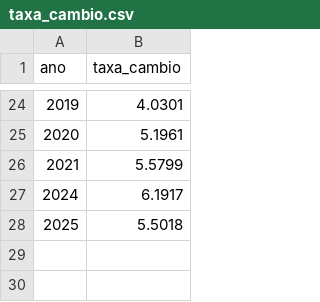
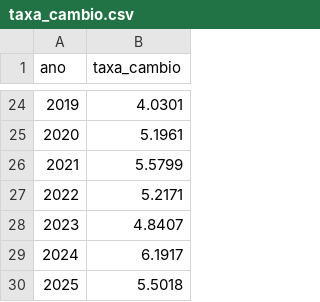
Before and after one commit to csalpha-team/dados, a CSV file: dados/raw/pa_me_comex_stat/taxa_cambio.csv, drawn as a sheet; only a part is shown, gaps mark what is left out.

Commit message:
feat(renda): update currency exchange rates for 2022 and 2023

```diff
--- a/dados/raw/pa_me_comex_stat/taxa_cambio.csv
+++ b/dados/raw/pa_me_comex_stat/taxa_cambio.csv
@@ -26,2 +26,4 @@ ano,taxa_cambio
 2021,5.5799
+2022,5.2171
+2023,4.8407
 2024,6.1917
```
